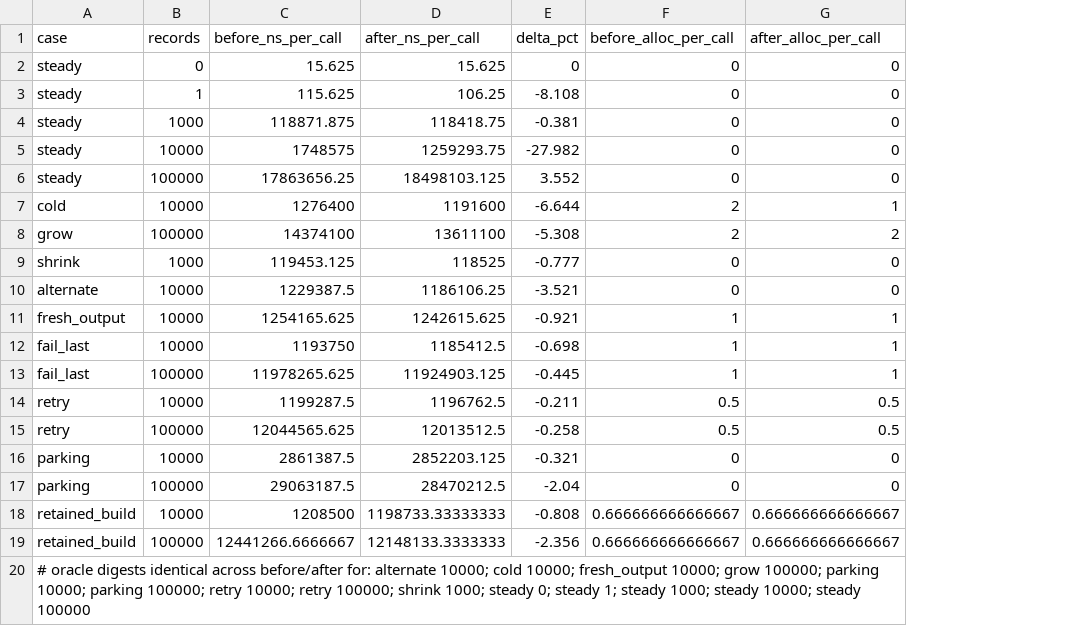
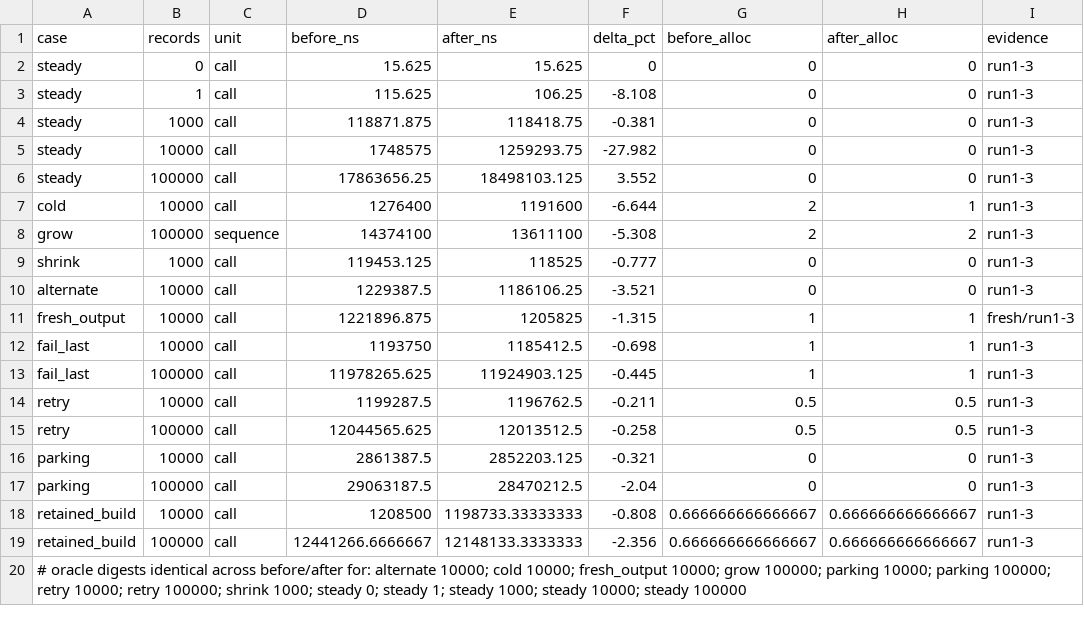
Before and after one commit to illusion-tech/laneflow, a CSV file: research/issue-711-spatial-buffer-swap/results.csv, drawn as a sheet; addresses are those after the commit; the diff names each change by its address in the sheet, - before the commit and + after, or states it on an @@ line.

Commit message:
docs(research): 重采 fresh_output 场景并按序列口径重汇总证据
Refs: #711

```diff
--- a/research/issue-711-spatial-buffer-swap/results.csv
+++ b/research/issue-711-spatial-buffer-swap/results.csv
+column C (unit), rows 2-19: call | call | call | call | call | call | sequence | call | call | call | call | call | call | call | call | call | call | call
+column I (evidence), rows 2-19: run1-3 | run1-3 | run1-3 | run1-3 | run1-3 | run1-3 | run1-3 | run1-3 | run1-3 | fresh/run1-3 | run1-3 | run1-3 | run1-3 | run1-3 | run1-3 | run1-3 | run1-3 | run1-3
-D1: before_ns_per_call
+D1: before_ns
-E1: after_ns_per_call
+E1: after_ns
-G1: before_alloc_per_call
+G1: before_alloc
-H1: after_alloc_per_call
+H1: after_alloc
-D11 (before_ns): 1254165.625
+D11 (before_ns): 1221896.875
-E11 (after_ns): 1242615.625
+E11 (after_ns): 1205825
-F11 (delta_pct): -0.921
+F11 (delta_pct): -1.315
```
Also changed, not shown: 32 other files.
